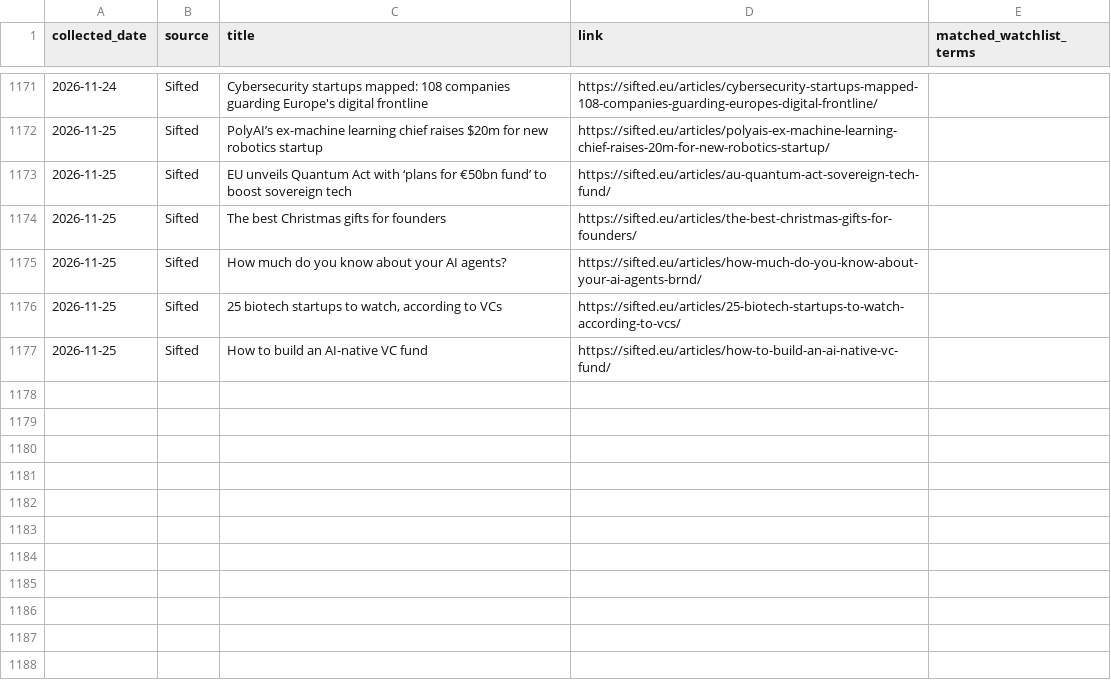
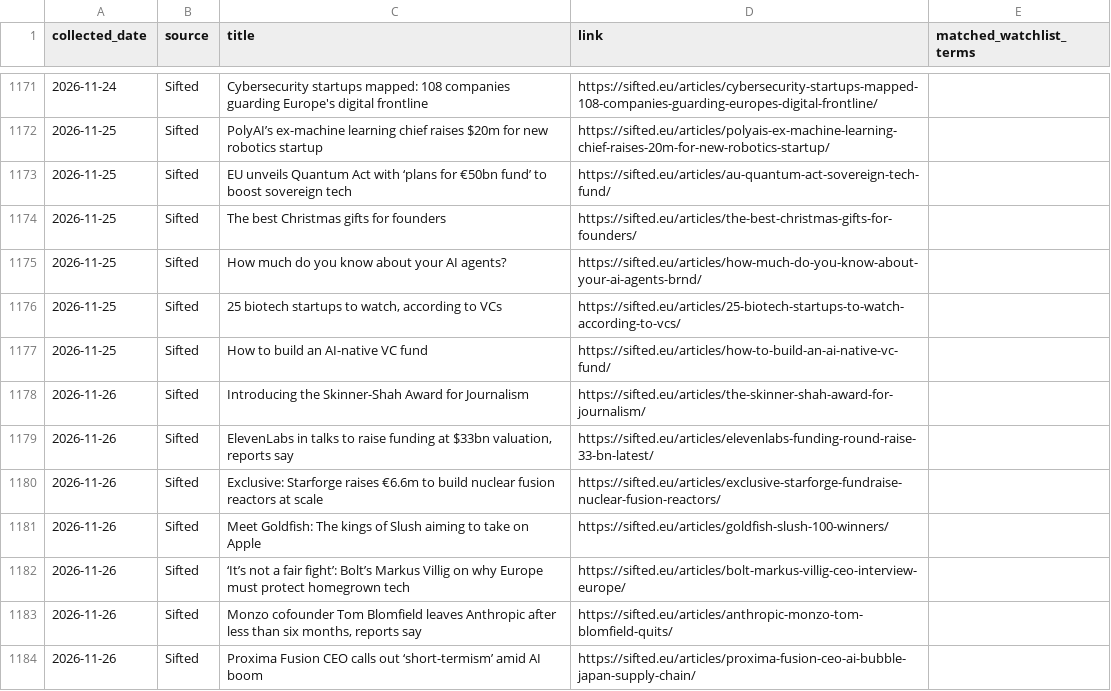
Before and after one commit to trpelka/trend-monitor, a CSV file: data/articles.csv, drawn as a sheet; only a part is shown, gaps mark what is left out.

```diff
--- a/data/articles.csv
+++ b/data/articles.csv
@@ -1177 +1177,8 @@ collected_date,source,title,link,matched_watchlist_terms
 2026-11-25,Sifted,How to build an AI-native VC fund,https://sifted.eu/articles/how-to-build-an-ai-native-vc-fund/,
+2026-11-26,Sifted,Introducing the Skinner-Shah Award for Journalism,https://sifted.eu/articles/the-skinner-shah-award-for-journalism/,
+2026-11-26,Sifted,"ElevenLabs in talks to raise funding at $33bn valuation, reports say",https://sifted.eu/articles/elevenlabs-funding-round-raise-33-bn-latest/,
+2026-11-26,Sifted,Exclusive: Starforge raises €6.6m to build nuclear fusion reactors at scale,https://sifted.eu/articles/exclusive-starforge-fundraise-nuclear-fusion-reactors/,
+2026-11-26,Sifted,Meet Goldfish: The kings of Slush aiming to take on Apple,https://sifted.eu/articles/goldfish-slush-100-winners/,
+2026-11-26,Sifted,‘It’s not a fair fight’: Bolt’s Markus Villig on why Europe must protect homegrown tech,https://sifted.eu/articles/bolt-markus-villig-ceo-interview-europe/,
+2026-11-26,Sifted,"Monzo cofounder Tom Blomfield leaves Anthropic after less than six months, reports say",https://sifted.eu/articles/anthropic-monzo-tom-blomfield-quits/,
+2026-11-26,Sifted,Proxima Fusion CEO calls out ‘short-termism’ amid AI boom,https://sifted.eu/articles/proxima-fusion-ceo-ai-bubble-japan-supply-chain/,
```
Also changed, not shown: 2 other files.
